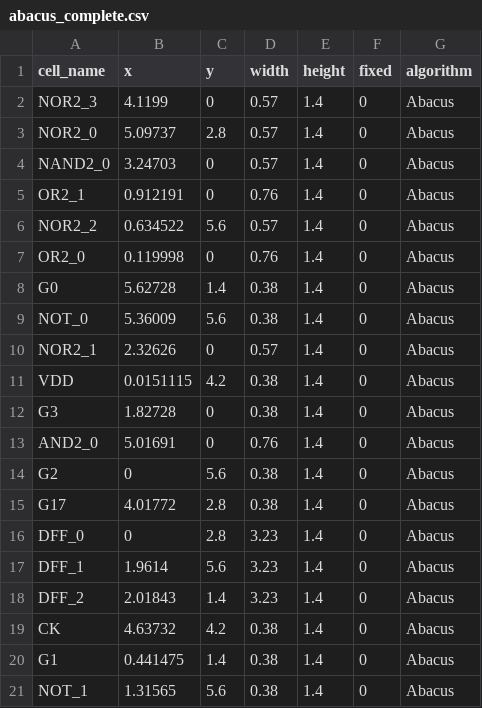
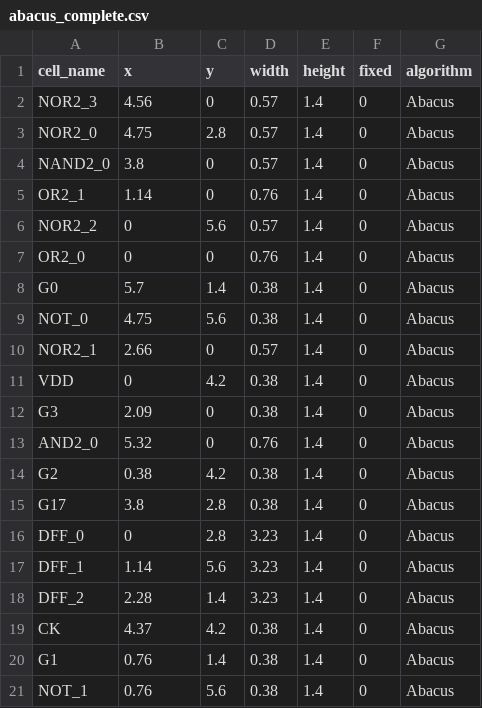
Before and after one commit to Orange1021/MiniEDA, a CSV file: visualizations/legalizer/abacus_complete.csv, drawn as a sheet.

```diff
--- a/visualizations/legalizer/abacus_complete.csv
+++ b/visualizations/legalizer/abacus_complete.csv
@@ -1,21 +1,21 @@
 cell_name,x,y,width,height,fixed,algorithm
-NOR2_3,4.1199,0,0.57,1.4,0,Abacus
-NOR2_0,5.09737,2.8,0.57,1.4,0,Abacus
-NAND2_0,3.24703,0,0.57,1.4,0,Abacus
-OR2_1,0.912191,0,0.76,1.4,0,Abacus
-NOR2_2,0.634522,5.6,0.57,1.4,0,Abacus
-OR2_0,0.119998,0,0.76,1.4,0,Abacus
-G0,5.62728,1.4,0.38,1.4,0,Abacus
-NOT_0,5.36009,5.6,0.38,1.4,0,Abacus
-NOR2_1,2.32626,0,0.57,1.4,0,Abacus
-VDD,0.0151115,4.2,0.38,1.4,0,Abacus
-G3,1.82728,0,0.38,1.4,0,Abacus
-AND2_0,5.01691,0,0.76,1.4,0,Abacus
-G2,0,5.6,0.38,1.4,0,Abacus
-G17,4.01772,2.8,0.38,1.4,0,Abacus
+NOR2_3,4.56,0,0.57,1.4,0,Abacus
+NOR2_0,4.75,2.8,0.57,1.4,0,Abacus
+NAND2_0,3.8,0,0.57,1.4,0,Abacus
+OR2_1,1.14,0,0.76,1.4,0,Abacus
+NOR2_2,0,5.6,0.57,1.4,0,Abacus
+OR2_0,0,0,0.76,1.4,0,Abacus
+G0,5.7,1.4,0.38,1.4,0,Abacus
+NOT_0,4.75,5.6,0.38,1.4,0,Abacus
+NOR2_1,2.66,0,0.57,1.4,0,Abacus
+VDD,0,4.2,0.38,1.4,0,Abacus
+G3,2.09,0,0.38,1.4,0,Abacus
+AND2_0,5.32,0,0.76,1.4,0,Abacus
+G2,0.38,4.2,0.38,1.4,0,Abacus
+G17,3.8,2.8,0.38,1.4,0,Abacus
 DFF_0,0,2.8,3.23,1.4,0,Abacus
-DFF_1,1.9614,5.6,3.23,1.4,0,Abacus
-DFF_2,2.01843,1.4,3.23,1.4,0,Abacus
-CK,4.63732,4.2,0.38,1.4,0,Abacus
-G1,0.441475,1.4,0.38,1.4,0,Abacus
-NOT_1,1.31565,5.6,0.38,1.4,0,Abacus
+DFF_1,1.14,5.6,3.23,1.4,0,Abacus
+DFF_2,2.28,1.4,3.23,1.4,0,Abacus
+CK,4.37,4.2,0.38,1.4,0,Abacus
+G1,0.76,1.4,0.38,1.4,0,Abacus
+NOT_1,0.76,5.6,0.38,1.4,0,Abacus
```
Also changed, not shown: visualizations/s27_hybrid/density_map.csv, visualizations/s27_hybrid/placement_iter_120.csv, 42 other files.
